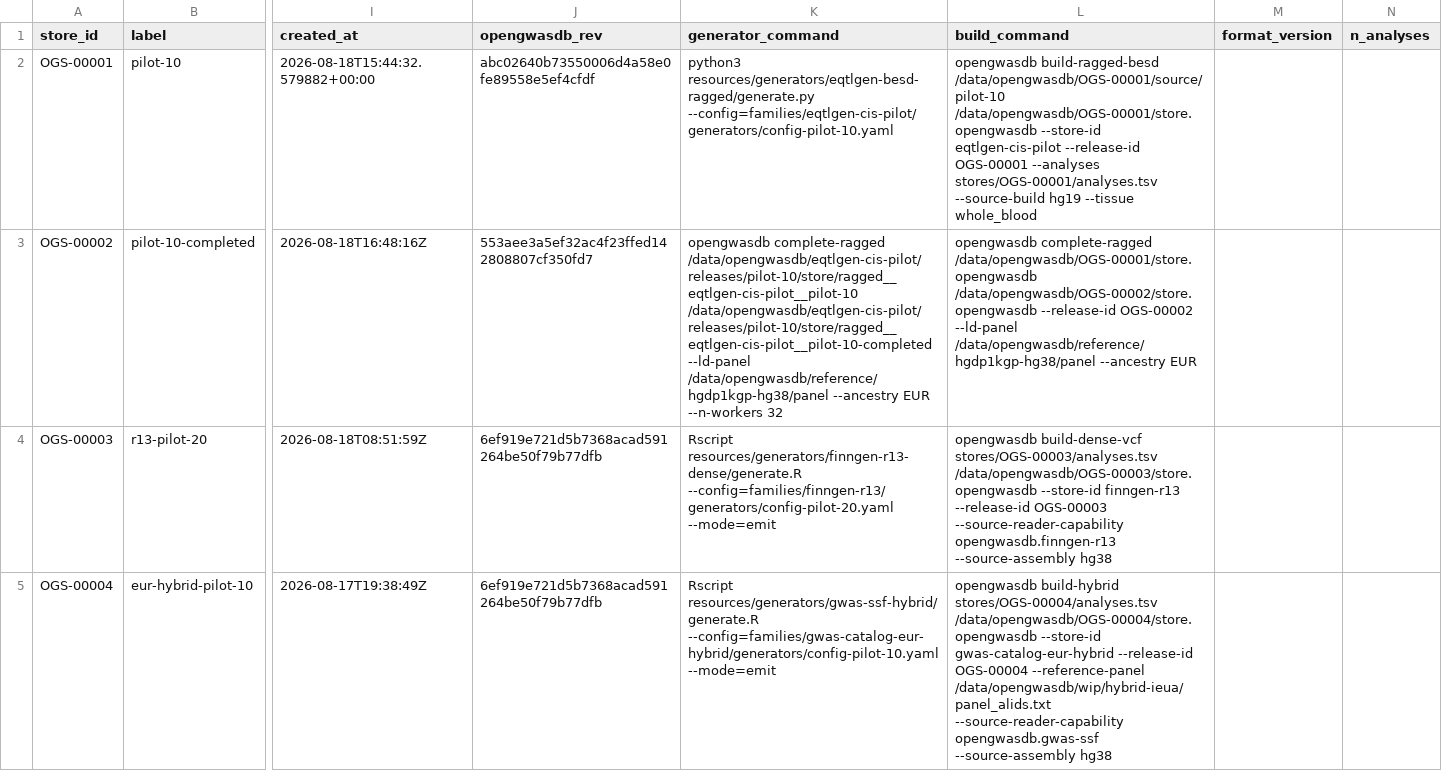
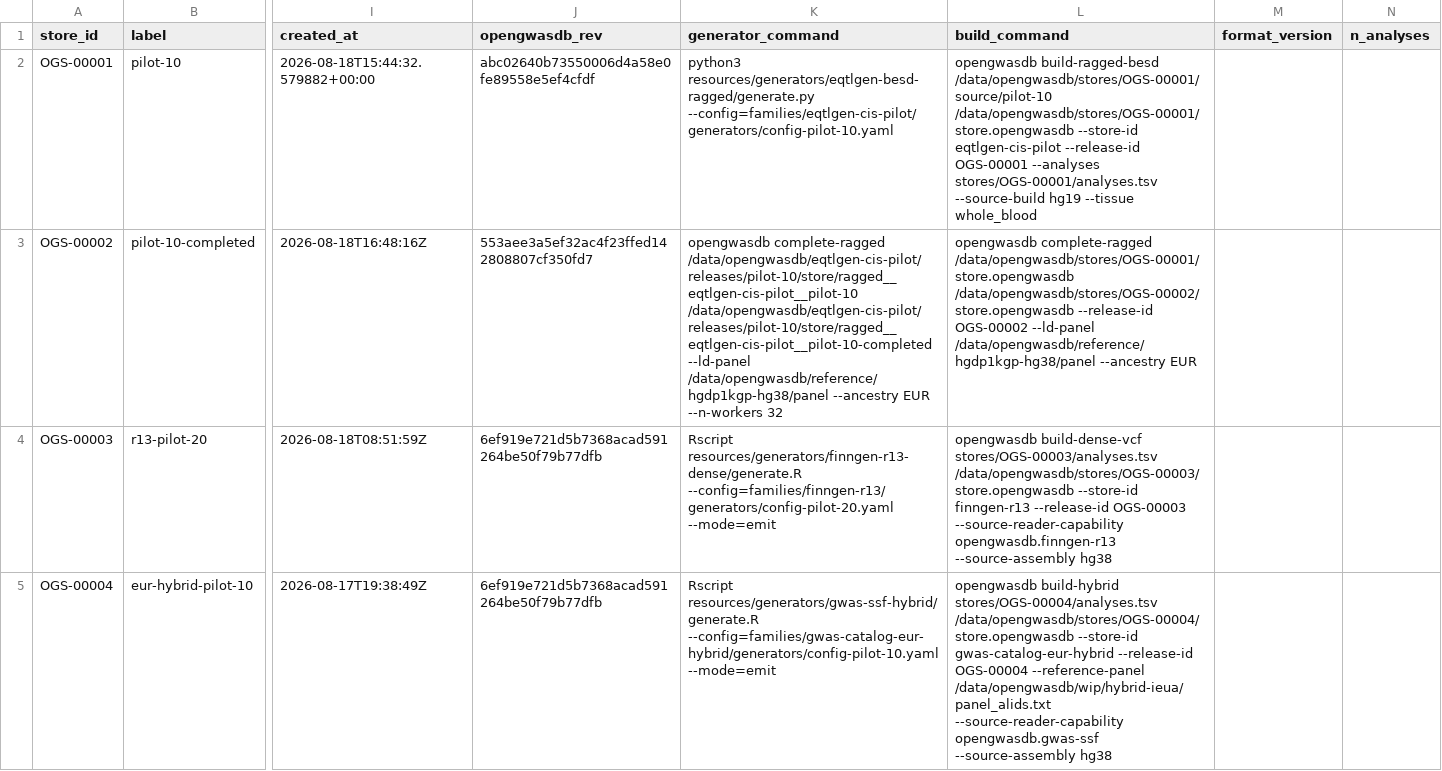
Before and after one commit to opengwas/opengwasdb-stores, a TSV file: stores.tsv, drawn as a sheet; only a part is shown, gaps mark what is left out; the diff covers the shown part only; the diff names each change by its address in the sheet, - before the commit and + after, or states it on an @@ line.

```diff
--- a/stores.tsv
+++ b/stores.tsv
-L2 (build_command): opengwasdb build-ragged-besd /data/opengwasdb/OGS-00001/source/pilot-10 /data/opengwasdb/OGS-00001/store.opengwasdb --store-id eqtlgen-cis-pilot…
+L2 (build_command): opengwasdb build-ragged-besd /data/opengwasdb/stores/OGS-00001/source/pilot-10 /data/opengwasdb/stores/OGS-00001/store.opengwasdb --store-id eqtlgen-cis-pilot…
-L3 (build_command): opengwasdb complete-ragged /data/opengwasdb/OGS-00001/store.opengwasdb /data/opengwasdb/OGS-00002/store.opengwasdb --release-id OGS-00002…
+L3 (build_command): opengwasdb complete-ragged /data/opengwasdb/stores/OGS-00001/store.opengwasdb /data/opengwasdb/stores/OGS-00002/store.opengwasdb --release-id OGS-00002…
-L4 (build_command): …build-dense-vcf stores/OGS-00003/analyses.tsv /data/opengwasdb/OGS-00003/store.opengwasdb --store-id finngen-r13…
+L4 (build_command): …build-dense-vcf stores/OGS-00003/analyses.tsv /data/opengwasdb/stores/OGS-00003/store.opengwasdb --store-id finngen-r13…
-L5 (build_command): …build-hybrid stores/OGS-00004/analyses.tsv /data/opengwasdb/OGS-00004/store.opengwasdb --store-id gwas-catalog-eur-hybrid…
+L5 (build_command): …build-hybrid stores/OGS-00004/analyses.tsv /data/opengwasdb/stores/OGS-00004/store.opengwasdb --store-id gwas-catalog-eur-hybrid…
```
Also changed, not shown: 3 edited cells elsewhere in this file, 24 other files.
